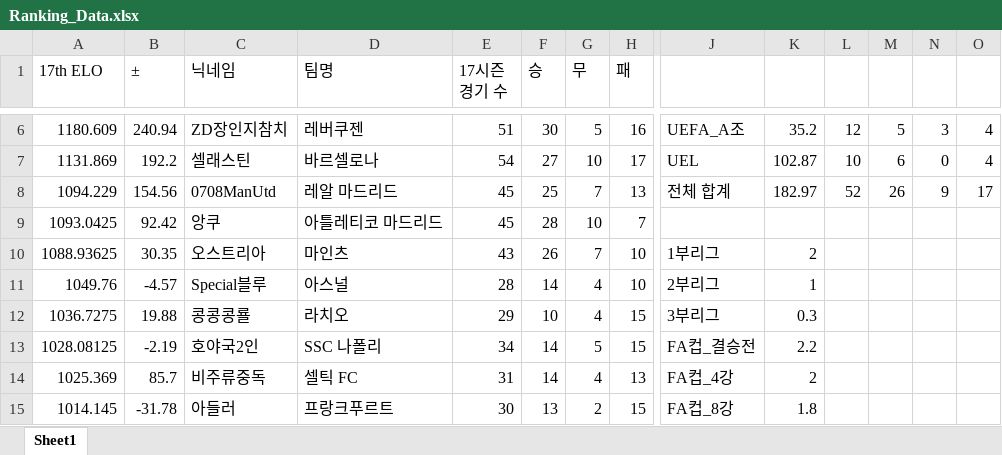
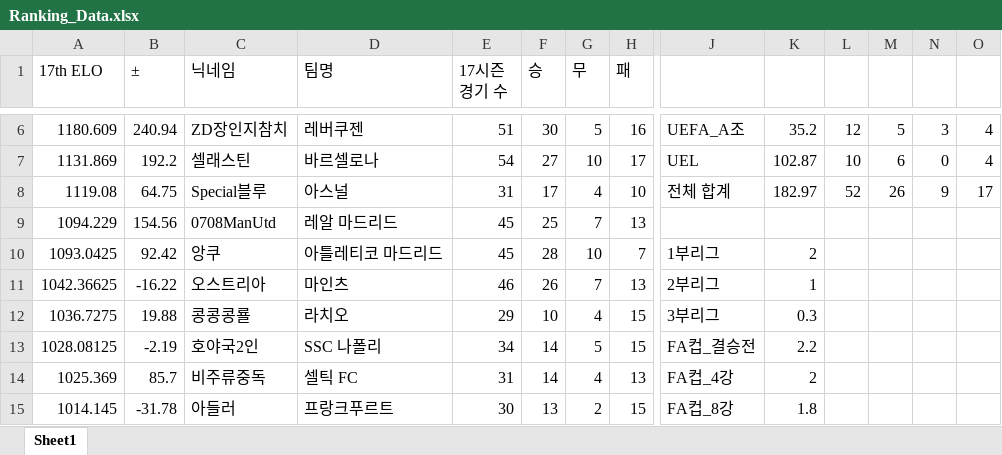
Before and after one commit to xldyxl/AllStar-Ranking-ELO-, an Excel workbook: Ranking_Data.xlsx, sheet Sheet1, drawn as a sheet; only a part is shown, gaps mark what is left out; values as stored, in another font and other column widths than the file's, no borders; removed rows and columns are numbered as before the commit, all else as after; rows hold the shown columns only; the diff names each change by its address in the sheet, - before the commit and + after, or states it on an @@ line.

Commit message:
Update: Ranking Data (10:07:15)

```diff
--- a/Ranking_Data.xlsx (sheet Sheet1)
+++ b/Ranking_Data.xlsx (sheet Sheet1)
+row 8: 1119.08 | 64.75 | Special블루 | 아스널 | 31 | 17 | 4 | 10 | 전체 합계 | 182.97 | 52 | 26 | 9 | 17
-J9: 전체 합계
+J9: (empty)
-K9: 182.97
+K9: (empty)
-L9: 52
+L9: (empty)
-M9: 26
+M9: (empty)
-N9: 9
+N9: (empty)
-O9: 17
+O9: (empty)
-J10: (empty)
+J10: 1부리그
-K10: (empty)
+K10: 2
-row 10: 1088.93625 | 30.35 | 오스트리아 | 마인츠 | 43 | 26 | 7 | 10 | 1부리그 | 2
-row 11: 1049.76 | -4.57 | Special블루 | 아스널 | 28 | 14 | 4 | 10 | 2부리그 | 1
+row 11: 1042.36625 | -16.22 | 오스트리아 | 마인츠 | 46 | 26 | 7 | 13 | 2부리그 | 1
```
